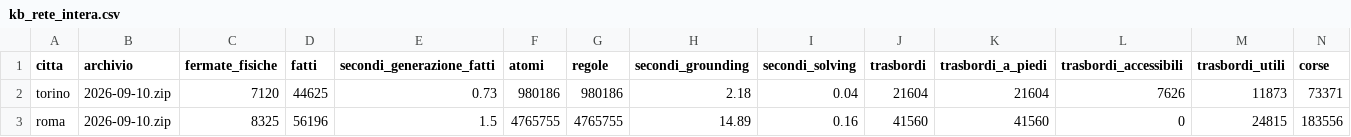
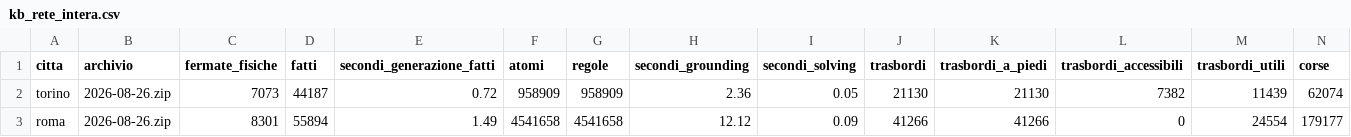
Before and after one commit to DarkSoulOfAlex/ICON, a CSV file: results/kb_rete_intera.csv, drawn as a sheet.

Commit message:
l'archivio si fissa, e le due misure senza file ne acquistano uno
materializza_transfers riceve --archivio: prendeva sempre il piu' recente, e col
GTFS di oggi il documento avrebbe detto 8.325 fermate in un capitolo usandone
8.301 nel successivo. Fissato al 26 agosto, TUTTI i conteggi del documento
coincidono - fermate, fatti, atomi, trasbordi, accessibili, utili, corse - e ora
il CSV porta la colonna archivio che li rende verificabili.

chiave_di_stato.py rifa' l'esperimento sulla formulazione dello stato, che viveva
solo in un log. Al primo tentativo usava una velocita' lasca di 500 m/s, scelta
per comodita': dava 1.512.712 stati contro i 1.464.312 del documento. Presa la
velocita' misurata da velocita_archi.csv, 139,12 m/s, i due numeri coincidono
esattamente. Un parametro scelto a occhio basta a rendere irriproducibile un
numero che era giusto.

Il consolidamento accumula results/consolidamento.csv invece di lasciare il
riepilogo nel solo log, che si ruota. Rigenerata la giornata del 25 agosto sulla
VM per le due citta'.

```diff
--- a/results/kb_rete_intera.csv
+++ b/results/kb_rete_intera.csv
@@ -1,3 +1,3 @@
 citta,archivio,fermate_fisiche,fatti,secondi_generazione_fatti,atomi,regole,secondi_grounding,secondi_solving,trasbordi,trasbordi_a_piedi,trasbordi_accessibili,trasbordi_utili,corse
-torino,2026-09-10.zip,7120,44625,0.73,980186,980186,2.18,0.04,21604,21604,7626,11873,73371
-roma,2026-09-10.zip,8325,56196,1.5,4765755,4765755,14.89,0.16,41560,41560,0,24815,183556
+torino,2026-08-26.zip,7073,44187,0.72,958909,958909,2.36,0.05,21130,21130,7382,11439,62074
+roma,2026-08-26.zip,8301,55894,1.49,4541658,4541658,12.12,0.09,41266,41266,0,24554,179177
```
Also changed, not shown: 5 other files.
